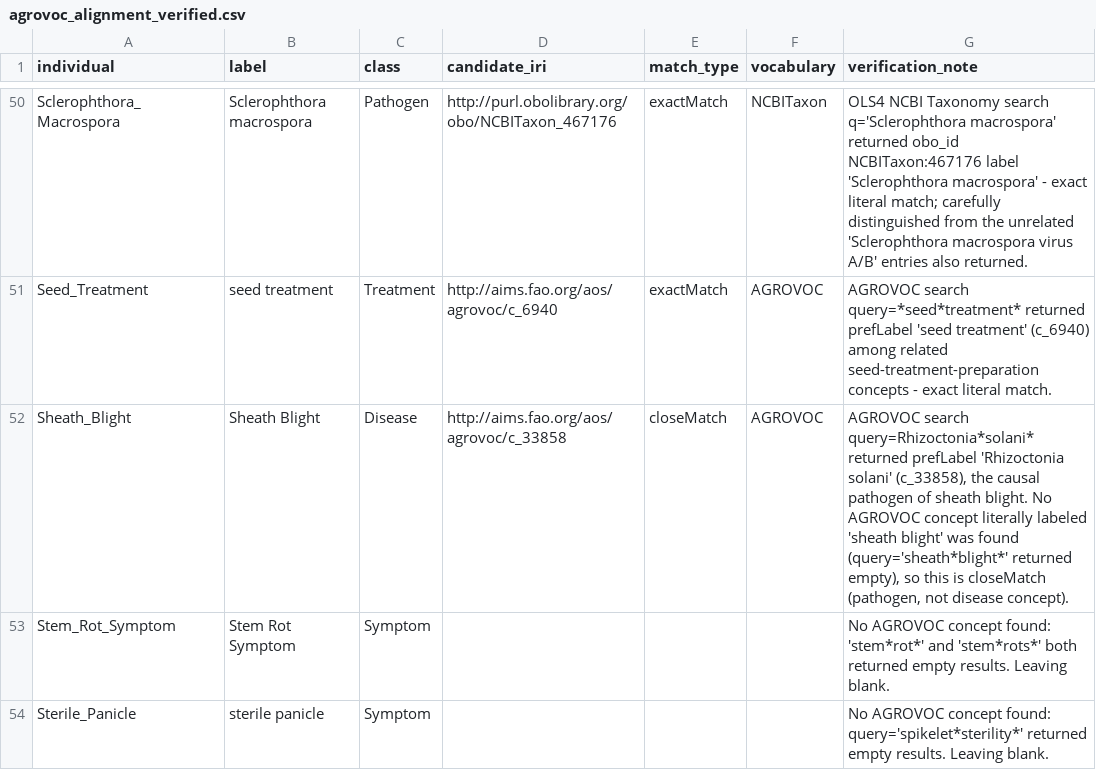
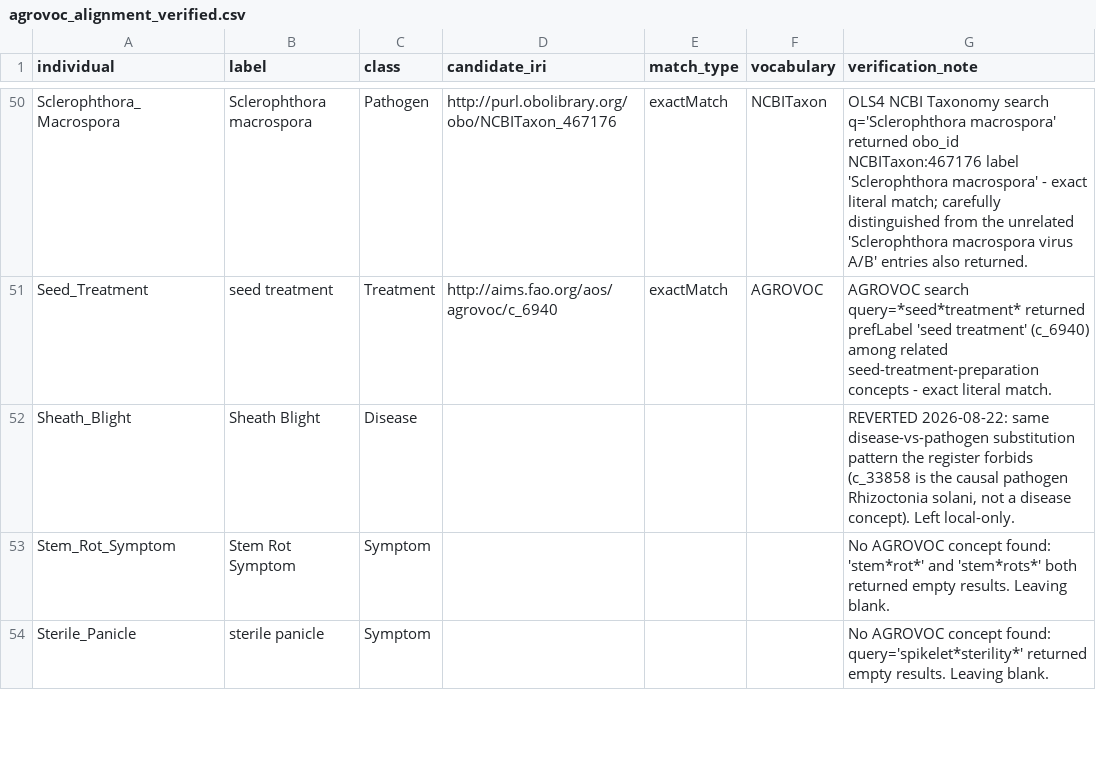
Before and after one commit to Ariful-Furqon/Rice-Multimodal-Knowledge-Graph, a CSV file: Worklog/RiceMMKG_provenance_fix_worklog/agrovoc_alignment_verified.csv, drawn as a sheet; only a part is shown, gaps mark what is left out; the diff covers the shown part only.

```diff
--- a/Worklog/RiceMMKG_provenance_fix_worklog/agrovoc_alignment_verified.csv
+++ b/Worklog/RiceMMKG_provenance_fix_worklog/agrovoc_alignment_verified.csv
@@ -52 +52 @@ Seed_Treatment,seed treatment,Treatment,http://aims.fao.org/aos/agrovoc/c_6940,e
-Sheath_Blight,Sheath Blight,Disease,http://aims.fao.org/aos/agrovoc/c_33858,closeMatch,AGROVOC,"AGROVOC search query=Rhizoctonia*solani* returned prefLabel 'Rhizoctonia solani' (c_33858), the causal pathogen of sheath blight. No AGROVOC concept literally labeled 'sheath blight' was found (query='sheath*blight*' returned empty), so this is closeMatch (pathogen, not disease concept)."
+Sheath_Blight,Sheath Blight,Disease,,,,"REVERTED 2026-08-22: same disease-vs-pathogen substitution pattern the register forbids (c_33858 is the causal pathogen Rhizoctonia solani, not a disease concept). Left local-only."
```
Also changed, not shown: 40 edited cells elsewhere in this file, 5 other files.
